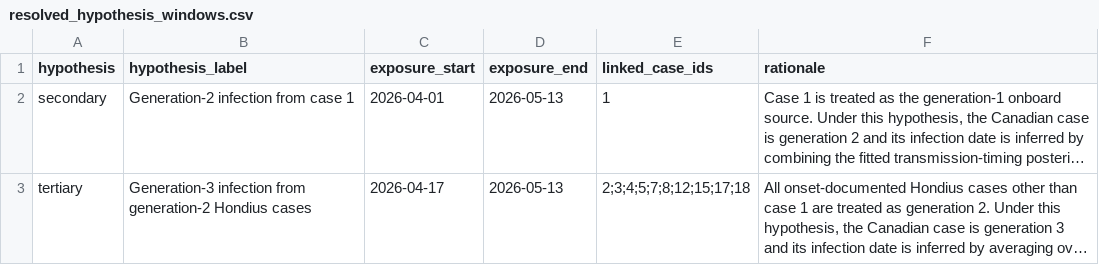
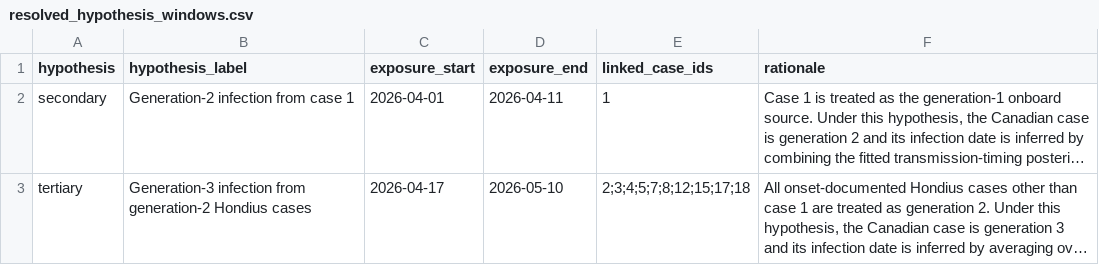
Before and after one commit to bquilty25/hondius-canada-case-analysis, a CSV file: output/canada_case_probability/resolved_hypothesis_windows.csv, drawn as a sheet; long unchanged cells end in …; the diff names each change by its address in the sheet, - before the commit and + after, or states it on an @@ line.

```diff
--- a/output/canada_case_probability/resolved_hypothesis_windows.csv
+++ b/output/canada_case_probability/resolved_hypothesis_windows.csv
-D2 (exposure_end): 2026-05-13
+D2 (exposure_end): 2026-04-11
-D3 (exposure_end): 2026-05-13
+D3 (exposure_end): 2026-05-10
```
Also changed, not shown: output/canada_case_probability/baseline_date_distribution.csv, output/canada_case_probability/baseline_draws.csv, 13 other files.
